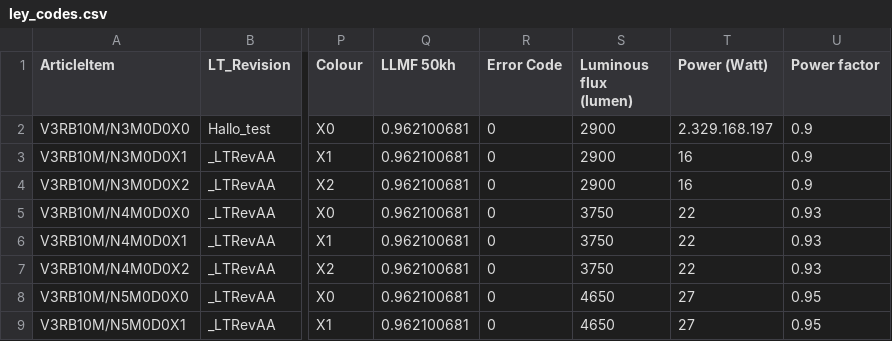
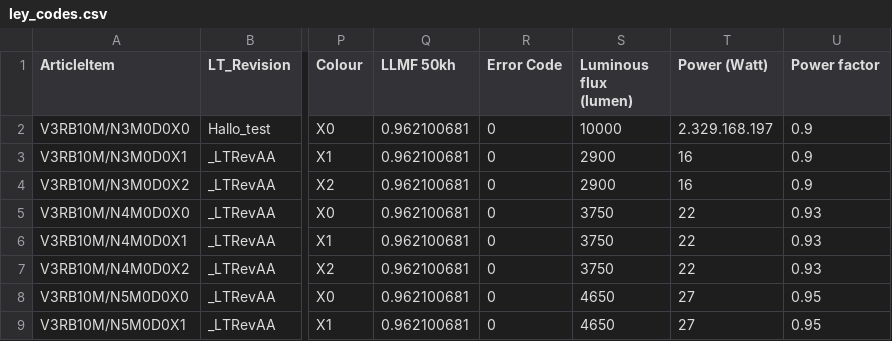
Before and after one commit to Mr-White-stack/Mr-White.github.io, a CSV file: res/ley_codes.csv, drawn as a sheet; only a part is shown, gaps mark what is left out; the diff names each change by its address in the sheet, - before the commit and + after, or states it on an @@ line.

Commit message:
Update ley_codes.csv

```diff
--- a/res/ley_codes.csv
+++ b/res/ley_codes.csv
-S2 (Luminous flux (lumen)): 2900
+S2 (Luminous flux (lumen)): 10000
```
